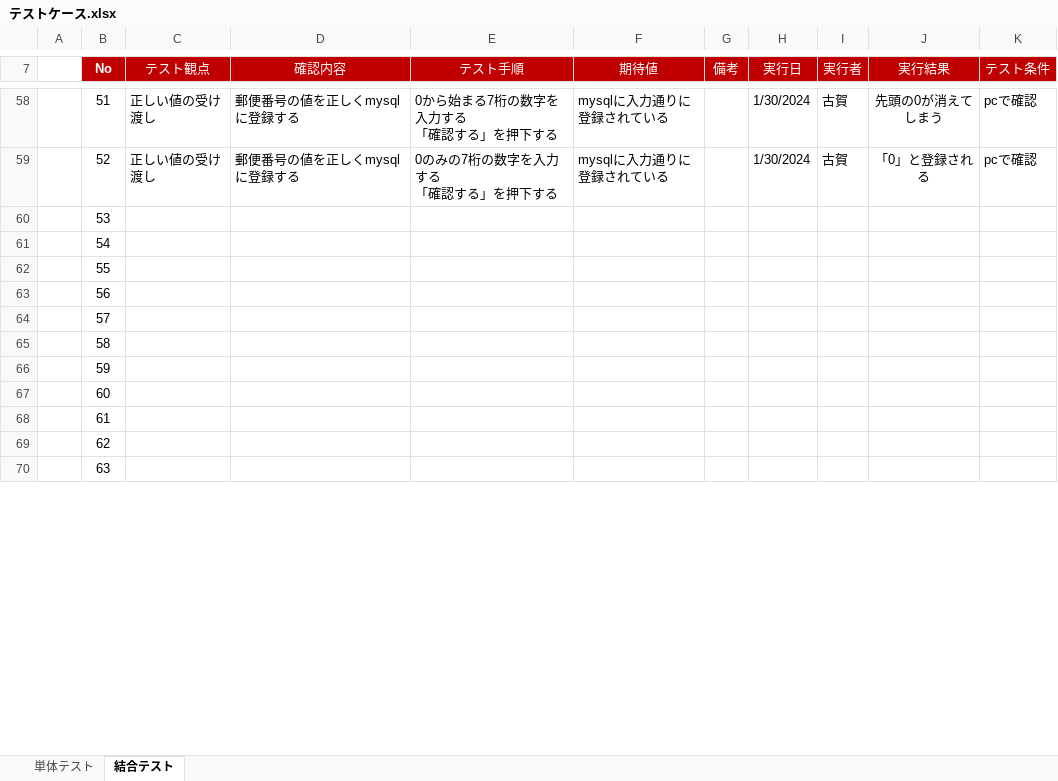
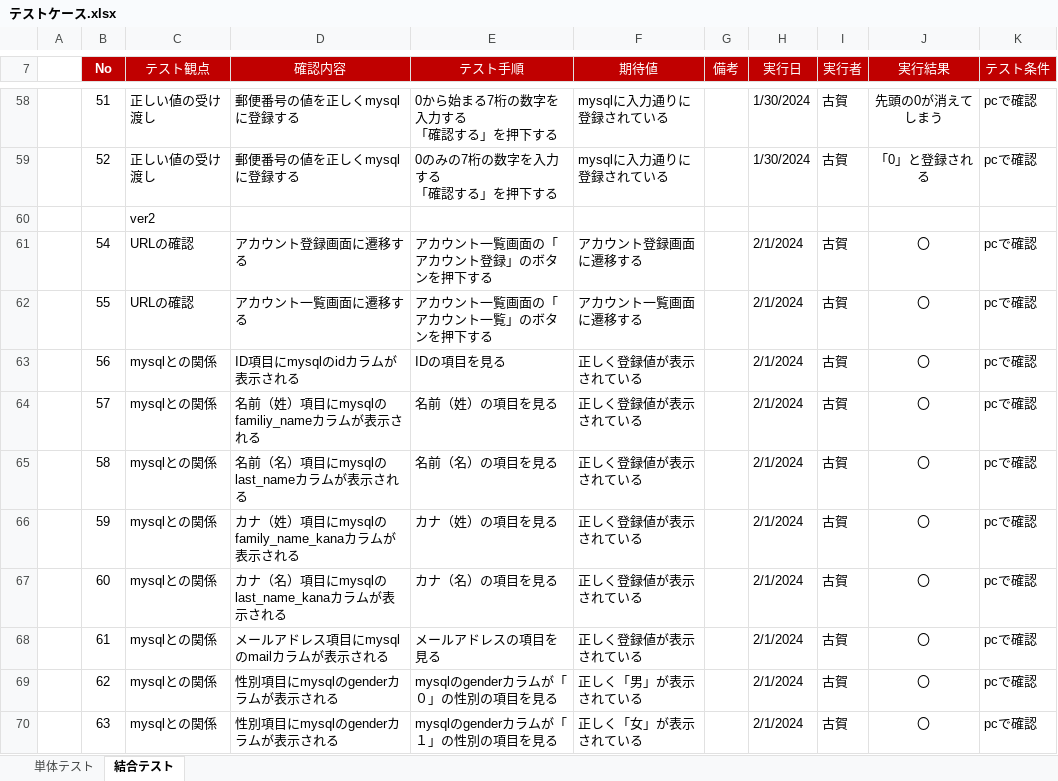
Before and after one commit to kogaryotaro/accountEntry, an Excel workbook: テストケース.xlsx, sheet 結合テスト, drawn as a sheet; only a part is shown, gaps mark what is left out; values as stored, in another font and other column widths than the file's, no borders; removed rows and columns are numbered as before the commit, all else as after; the diff covers the shown part only; the diff names each change by its address in the sheet, - before the commit and + after, or states it on an @@ line.

```diff
--- a/テストケース.xlsx (sheet 結合テスト)
+++ b/テストケース.xlsx (sheet 結合テスト)
-row 60:  | 53
+row 60:  |  | ver2
-C61:C62 (テスト観点): (empty)
+C61:C62 (テスト観点): URLの確認
-D61 (確認内容): (empty)
+D61 (確認内容): アカウント登録画面に遷移する
-E61 (テスト手順): (empty)
+E61 (テスト手順): アカウント一覧画面の「アカウント登録」のボタンを押下する
-F61 (期待値): (empty)
+F61 (期待値): アカウント登録画面に遷移する
-H61:H70 (実行日): (empty)
+H61:H70 (実行日): 2/1/2024
-I61:I70 (実行者): (empty)
+I61:I70 (実行者): 古賀
-J61:J70 (実行結果): (empty)
+J61:J70 (実行結果): 〇
-K61:K70 (テスト条件): (empty)
+K61:K70 (テスト条件): pcで確認
-D62 (確認内容): (empty)
+D62 (確認内容): アカウント一覧画面に遷移する
-E62 (テスト手順): (empty)
+E62 (テスト手順): アカウント一覧画面の「アカウント一覧」のボタンを押下する
-F62 (期待値): (empty)
+F62 (期待値): アカウント一覧画面に遷移する
-C63:C70 (テスト観点): (empty)
+C63:C70 (テスト観点): mysqlとの関係
-D63 (確認内容): (empty)
+D63 (確認内容): ID項目にmysqlのidカラムが表示される
-E63 (テスト手順): (empty)
+E63 (テスト手順): IDの項目を見る
-F63:F68 (期待値): (empty)
+F63:F68 (期待値): 正しく登録値が表示されている
-D64 (確認内容): (empty)
+D64 (確認内容): 名前（姓）項目にmysqlのfamiliy_nameカラムが表示される
-E64 (テスト手順): (empty)
+E64 (テスト手順): 名前（姓）の項目を見る
-D65 (確認内容): (empty)
+D65 (確認内容): 名前（名）項目にmysqlのlast_nameカラムが表示される
-E65 (テスト手順): (empty)
+E65 (テスト手順): 名前（名）の項目を見る
-D66 (確認内容): (empty)
+D66 (確認内容): カナ（姓）項目にmysqlのfamily_name_kanaカラムが表示される
-E66 (テスト手順): (empty)
+E66 (テスト手順): カナ（姓）の項目を見る
-D67 (確認内容): (empty)
+D67 (確認内容): カナ（名）項目にmysqlのlast_name_kanaカラムが表示される
-E67 (テスト手順): (empty)
+E67 (テスト手順): カナ（名）の項目を見る
-D68 (確認内容): (empty)
+D68 (確認内容): メールアドレス項目にmysqlのmailカラムが表示される
-E68 (テスト手順): (empty)
+E68 (テスト手順): メールアドレスの項目を見る
-D69:D70 (確認内容): (empty)
+D69:D70 (確認内容): 性別項目にmysqlのgenderカラムが表示される
-E69 (テスト手順): (empty)
+E69 (テスト手順): mysqlのgenderカラムが「０」の性別の項目を見る
-F69 (期待値): (empty)
+F69 (期待値): 正しく「男」が表示されている
-E70 (テスト手順): (empty)
+E70 (テスト手順): mysqlのgenderカラムが「１」の性別の項目を見る
-F70 (期待値): (empty)
+F70 (期待値): 正しく「女」が表示されている
```
Also changed, not shown: 3 added rows and 120 edited cells elsewhere in this sheet, sheet 単体テスト.
